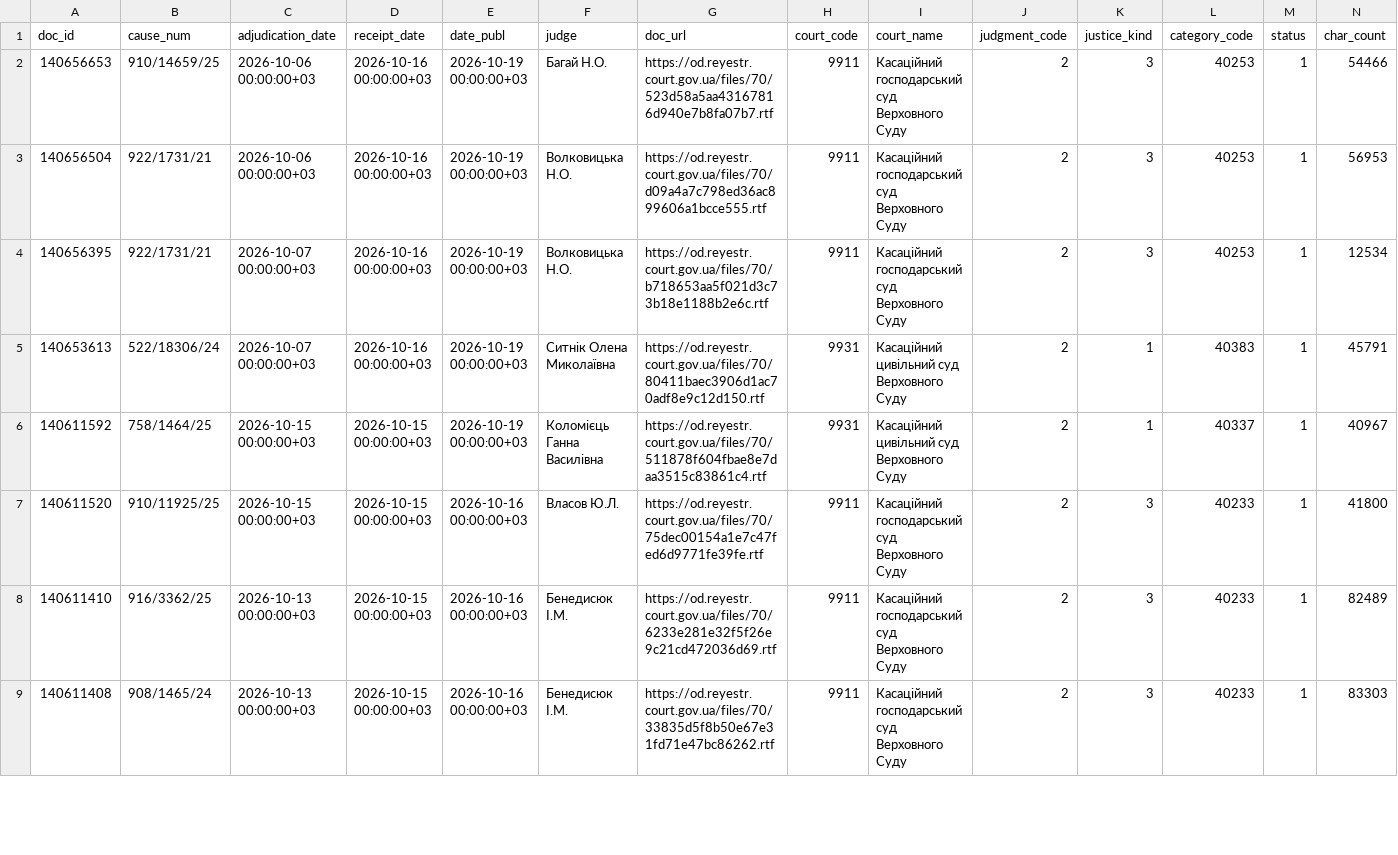
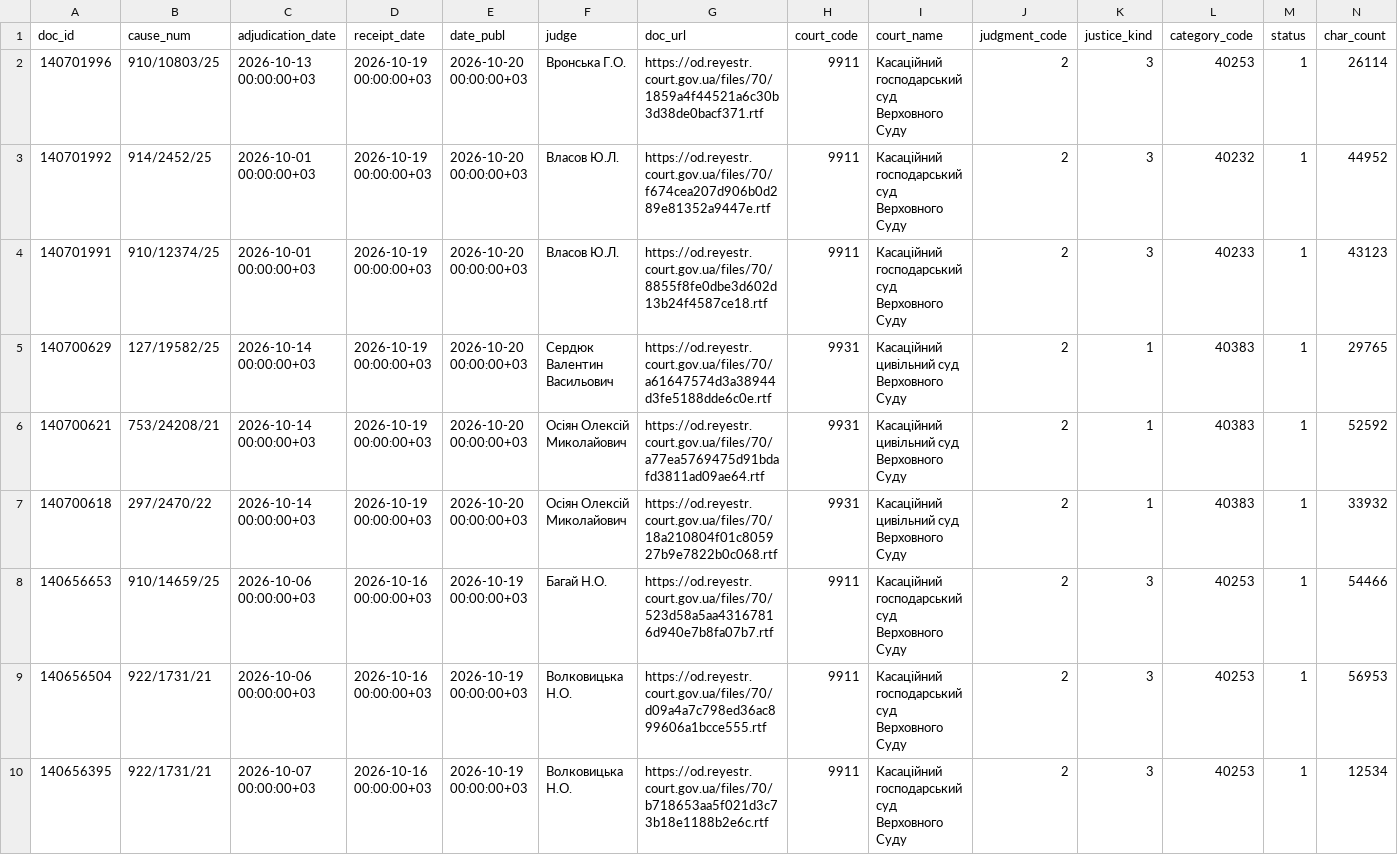
Before and after one commit to apryshchepchuk/VS-legal-digest, a CSV file: data/interim/vp_selected_for_analysis.csv, drawn as a sheet; only a part is shown; the shorter side is filled out with more unchanged rows; rows hold the shown columns only; the diff names each change by its address in the sheet, - before the commit and + after, or states it on an @@ line.

```diff
--- a/data/interim/vp_selected_for_analysis.csv
+++ b/data/interim/vp_selected_for_analysis.csv
+row 2: 140701996 | 910/10803/25 | 2026-10-13 00:00:00+03 | 2026-10-19 00:00:00+03 | 2026-10-20 00:00:00+03 | Вронська Г.О. | https://od.reyestr.court.gov.ua/files/70/1859a4f44521a6c30b3d38de0bacf371.rtf | 9911 | Касаційний господарський суд Верховного Суду | 2 | 3 | 40253 | 1 | 26114
+row 3: 140701992 | 914/2452/25 | 2026-10-01 00:00:00+03 | 2026-10-19 00:00:00+03 | 2026-10-20 00:00:00+03 | Власов Ю.Л. | https://od.reyestr.court.gov.ua/files/70/f674cea207d906b0d289e81352a9447e.rtf | 9911 | Касаційний господарський суд Верховного Суду | 2 | 3 | 40232 | 1 | 44952
+row 4: 140701991 | 910/12374/25 | 2026-10-01 00:00:00+03 | 2026-10-19 00:00:00+03 | 2026-10-20 00:00:00+03 | Власов Ю.Л. | https://od.reyestr.court.gov.ua/files/70/8855f8fe0dbe3d602d13b24f4587ce18.rtf | 9911 | Касаційний господарський суд Верховного Суду | 2 | 3 | 40233 | 1 | 43123
+row 5: 140700629 | 127/19582/25 | 2026-10-14 00:00:00+03 | 2026-10-19 00:00:00+03 | 2026-10-20 00:00:00+03 | Сердюк Валентин Васильович | https://od.reyestr.court.gov.ua/files/70/a61647574d3a38944d3fe5188dde6c0e.rtf | 9931 | Касаційний цивільний суд Верховного Суду | 2 | 1 | 40383 | 1 | 29765
+row 6: 140700621 | 753/24208/21 | 2026-10-14 00:00:00+03 | 2026-10-19 00:00:00+03 | 2026-10-20 00:00:00+03 | Осіян Олексій Миколайович | https://od.reyestr.court.gov.ua/files/70/a77ea5769475d91bdafd3811ad09ae64.rtf | 9931 | Касаційний цивільний суд Верховного Суду | 2 | 1 | 40383 | 1 | 52592
+row 7: 140700618 | 297/2470/22 | 2026-10-14 00:00:00+03 | 2026-10-19 00:00:00+03 | 2026-10-20 00:00:00+03 | Осіян Олексій Миколайович | https://od.reyestr.court.gov.ua/files/70/18a210804f01c805927b9e7822b0c068.rtf | 9931 | Касаційний цивільний суд Верховного Суду | 2 | 1 | 40383 | 1 | 33932
```
Also changed, not shown: data/interim/vp_candidates.csv, data/interim/vp_excluded_appellate_admin.csv, 11 other files.
